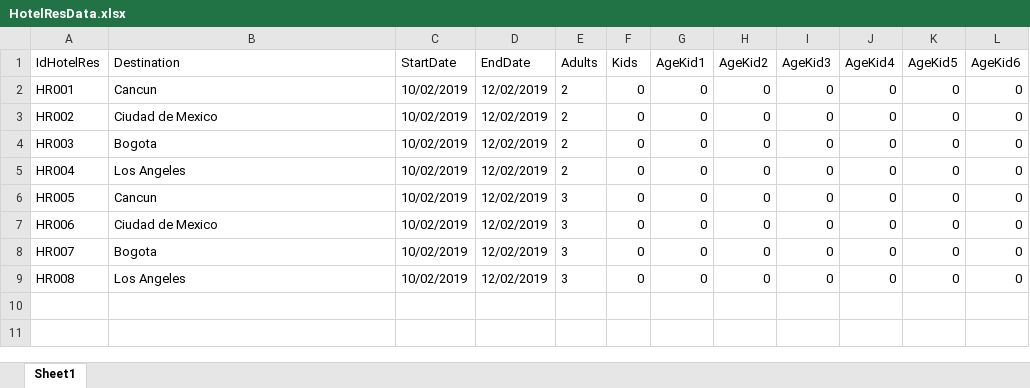
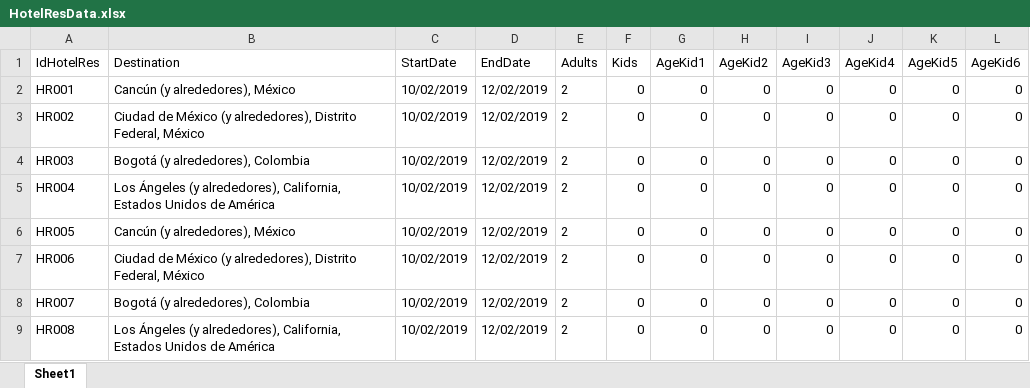
Before and after one commit to enriqu3l/reposelenium, an Excel workbook: testautomation/src/main/resources/SourceDataFiles/HotelResData.xlsx, sheet Sheet1, drawn as a sheet; values as stored, in another font and other column widths than the file's, no borders; the diff names each change by its address in the sheet, - before the commit and + after, or states it on an @@ line.

```diff
--- a/testautomation/src/main/resources/SourceDataFiles/HotelResData.xlsx (sheet Sheet1)
+++ b/testautomation/src/main/resources/SourceDataFiles/HotelResData.xlsx (sheet Sheet1)
-B2 (Destination): Cancun
+B2 (Destination): Cancún (y alrededores), México
-B3 (Destination): Ciudad de Mexico
+B3 (Destination): Ciudad de México (y alrededores), Distrito Federal, México
-B4 (Destination): Bogota
+B4 (Destination): Bogotá (y alrededores), Colombia
-B5 (Destination): Los Angeles
+B5 (Destination): Los Ángeles (y alrededores), California, Estados Unidos de América
-B6 (Destination): Cancun
+B6 (Destination): Cancún (y alrededores), México
-E6:E9 (Adults): 3
+E6:E9 (Adults): 2
-B7 (Destination): Ciudad de Mexico
+B7 (Destination): Ciudad de México (y alrededores), Distrito Federal, México
-B8 (Destination): Bogota
+B8 (Destination): Bogotá (y alrededores), Colombia
-B9 (Destination): Los Angeles
+B9 (Destination): Los Ángeles (y alrededores), California, Estados Unidos de América
```
Also changed, not shown: testautomation/target/classes/SourceDataFiles/HotelResData.xlsx, 9 other files.
